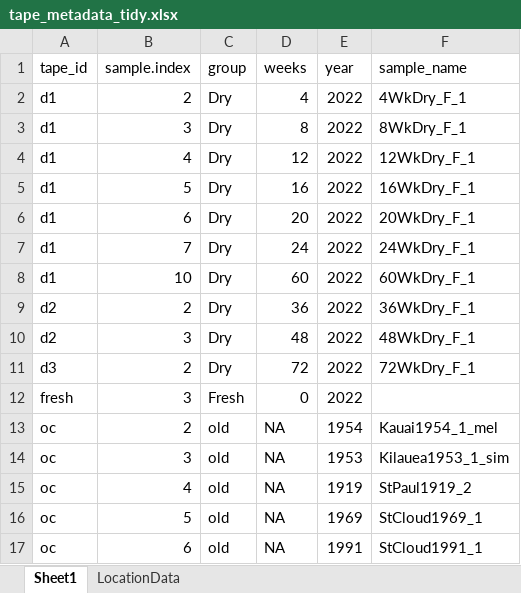
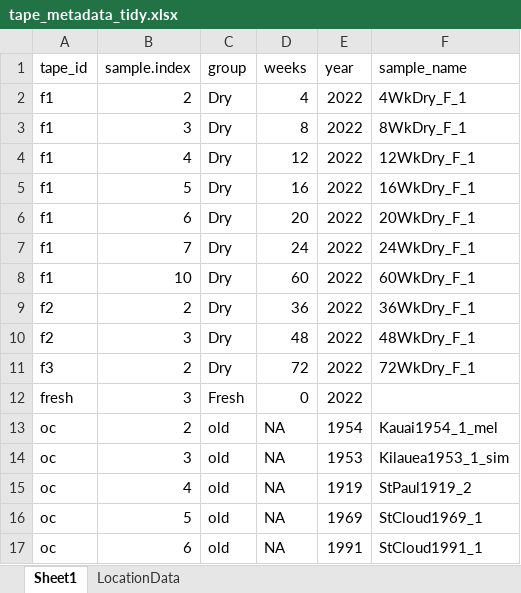
Before and after one commit to LKeene/Old_Collections_Figures, an Excel workbook: tapestation/tape_metadata_tidy.xlsx, sheet Sheet1, drawn as a sheet; only a part is shown; values as stored, in another font and other column widths than the file's, no cell formats; the diff covers the shown part only; the diff names each change by its address in the sheet, - before the commit and + after, or states it on an @@ line.

```diff
--- a/tapestation/tape_metadata_tidy.xlsx (sheet Sheet1)
+++ b/tapestation/tape_metadata_tidy.xlsx (sheet Sheet1)
-A2:A8 (tape_id): d1
+A2:A8 (tape_id): f1
-A9:A10 (tape_id): d2
+A9:A10 (tape_id): f2
-A11 (tape_id): d3
+A11 (tape_id): f3
```
Also changed, not shown: 40 added rows and 10 edited cells elsewhere in this sheet, cell formats, tapestation/mos_metadata_tidy.xlsx, 51 other files.
